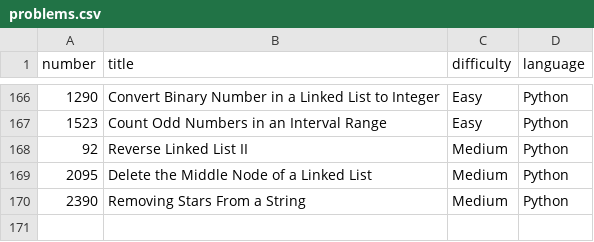
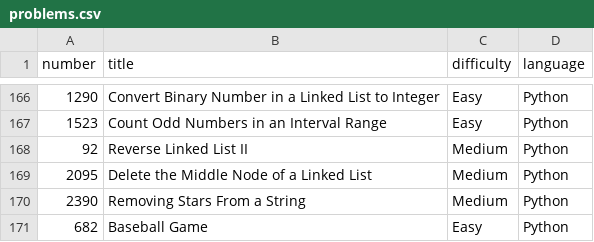
Before and after one commit to Hari-preetham-B/LEET_CODE, a CSV file: problems.csv, drawn as a sheet; only a part is shown, gaps mark what is left out; the diff names each change by its address in the sheet, - before the commit and + after, or states it on an @@ line.

Commit message:
Add problem 'Baseball Game' to problems.csv

```diff
--- a/problems.csv
+++ b/problems.csv
+row 171: 682 | Baseball Game | Easy | Python
```
